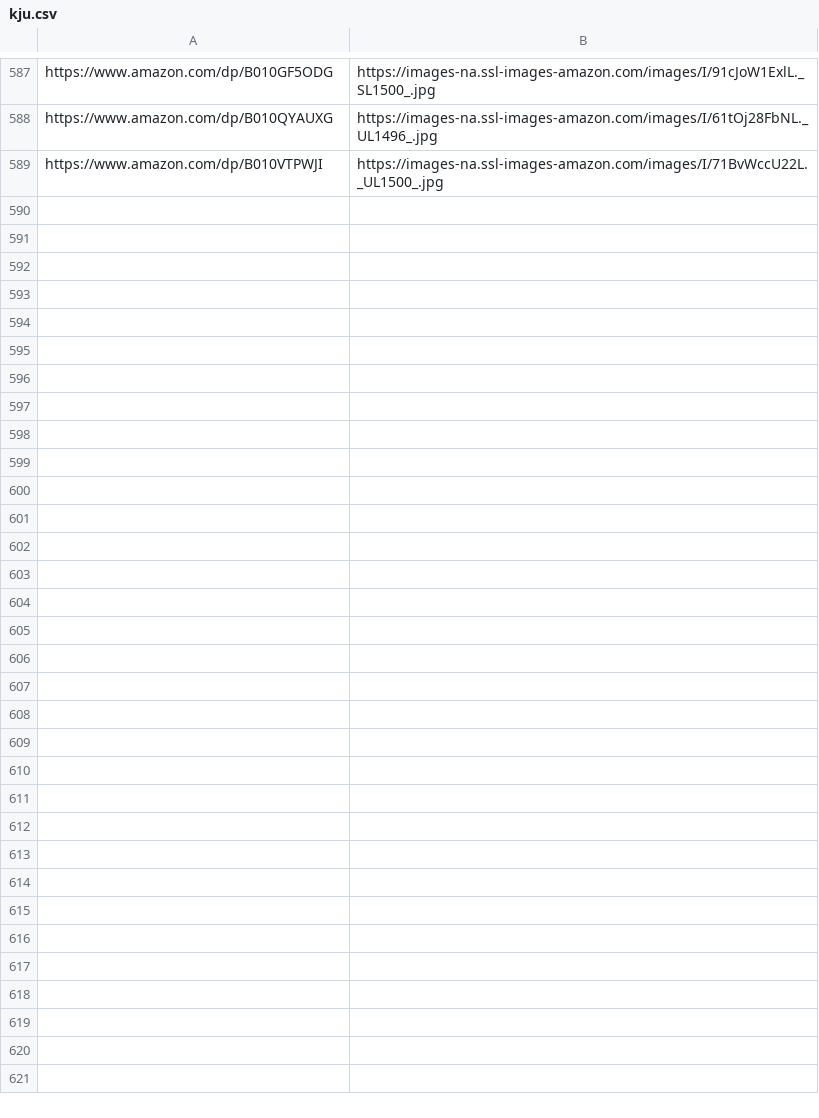
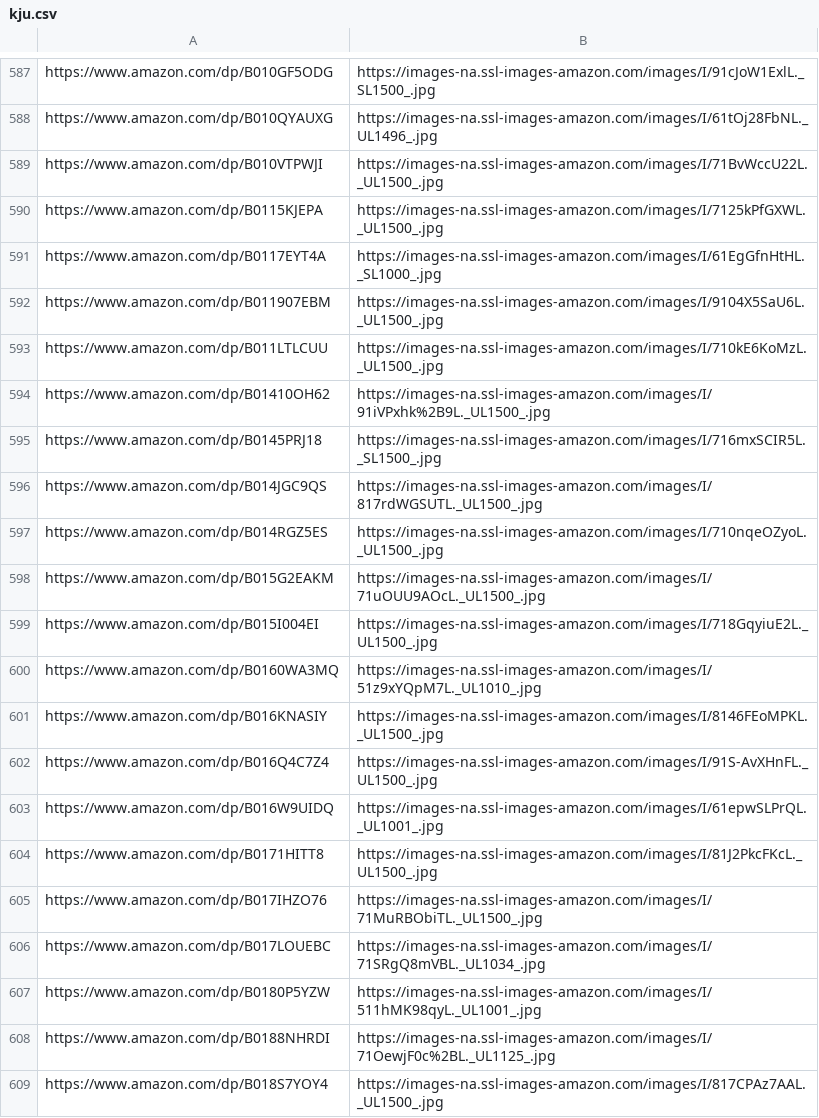
Before and after one commit to lccxx/spider-demo, a CSV file: kju.csv, drawn as a sheet; only a part is shown, gaps mark what is left out; the diff covers the shown part only.

Commit message:
Update result csv file

```diff
--- a/kju.csv
+++ b/kju.csv
@@ -589 +589,21 @@ https://www.amazon.com/dp/B010QYAUXG,https://images-na.ssl-images-amazon.com/ima
 https://www.amazon.com/dp/B010VTPWJI,https://images-na.ssl-images-amazon.com/images/I/71BvWccU22L._UL1500_.jpg
+https://www.amazon.com/dp/B0115KJEPA,https://images-na.ssl-images-amazon.com/images/I/7125kPfGXWL._UL1500_.jpg
+https://www.amazon.com/dp/B0117EYT4A,https://images-na.ssl-images-amazon.com/images/I/61EgGfnHtHL._SL1000_.jpg
+https://www.amazon.com/dp/B011907EBM,https://images-na.ssl-images-amazon.com/images/I/9104X5SaU6L._UL1500_.jpg
+https://www.amazon.com/dp/B011LTLCUU,https://images-na.ssl-images-amazon.com/images/I/710kE6KoMzL._UL1500_.jpg
+https://www.amazon.com/dp/B01410OH62,https://images-na.ssl-images-amazon.com/images/I/91iVPxhk%2B9L._UL1500_.jpg
+https://www.amazon.com/dp/B0145PRJ18,https://images-na.ssl-images-amazon.com/images/I/716mxSCIR5L._SL1500_.jpg
+https://www.amazon.com/dp/B014JGC9QS,https://images-na.ssl-images-amazon.com/images/I/817rdWGSUTL._UL1500_.jpg
+https://www.amazon.com/dp/B014RGZ5ES,https://images-na.ssl-images-amazon.com/images/I/710nqeOZyoL._UL1500_.jpg
+https://www.amazon.com/dp/B015G2EAKM,https://images-na.ssl-images-amazon.com/images/I/71uOUU9AOcL._UL1500_.jpg
+https://www.amazon.com/dp/B015I004EI,https://images-na.ssl-images-amazon.com/images/I/718GqyiuE2L._UL1500_.jpg
+https://www.amazon.com/dp/B0160WA3MQ,https://images-na.ssl-images-amazon.com/images/I/51z9xYQpM7L._UL1010_.jpg
+https://www.amazon.com/dp/B016KNASIY,https://images-na.ssl-images-amazon.com/images/I/8146FEoMPKL._UL1500_.jpg
+https://www.amazon.com/dp/B016Q4C7Z4,https://images-na.ssl-images-amazon.com/images/I/91S-AvXHnFL._UL1500_.jpg
+https://www.amazon.com/dp/B016W9UIDQ,https://images-na.ssl-images-amazon.com/images/I/61epwSLPrQL._UL1001_.jpg
+https://www.amazon.com/dp/B0171HITT8,https://images-na.ssl-images-amazon.com/images/I/81J2PkcFKcL._UL1500_.jpg
+https://www.amazon.com/dp/B017IHZO76,https://images-na.ssl-images-amazon.com/images/I/71MuRBObiTL._UL1500_.jpg
+https://www.amazon.com/dp/B017LOUEBC,https://images-na.ssl-images-amazon.com/images/I/71SRgQ8mVBL._UL1034_.jpg
+https://www.amazon.com/dp/B0180P5YZW,https://images-na.ssl-images-amazon.com/images/I/511hMK98qyL._UL1001_.jpg
+https://www.amazon.com/dp/B0188NHRDI,https://images-na.ssl-images-amazon.com/images/I/71OewjF0c%2BL._UL1125_.jpg
+https://www.amazon.com/dp/B018S7YOY4,https://images-na.ssl-images-amazon.com/images/I/817CPAz7AAL._UL1500_.jpg
```
Also changed, not shown: 10 added rows elsewhere in this file.
